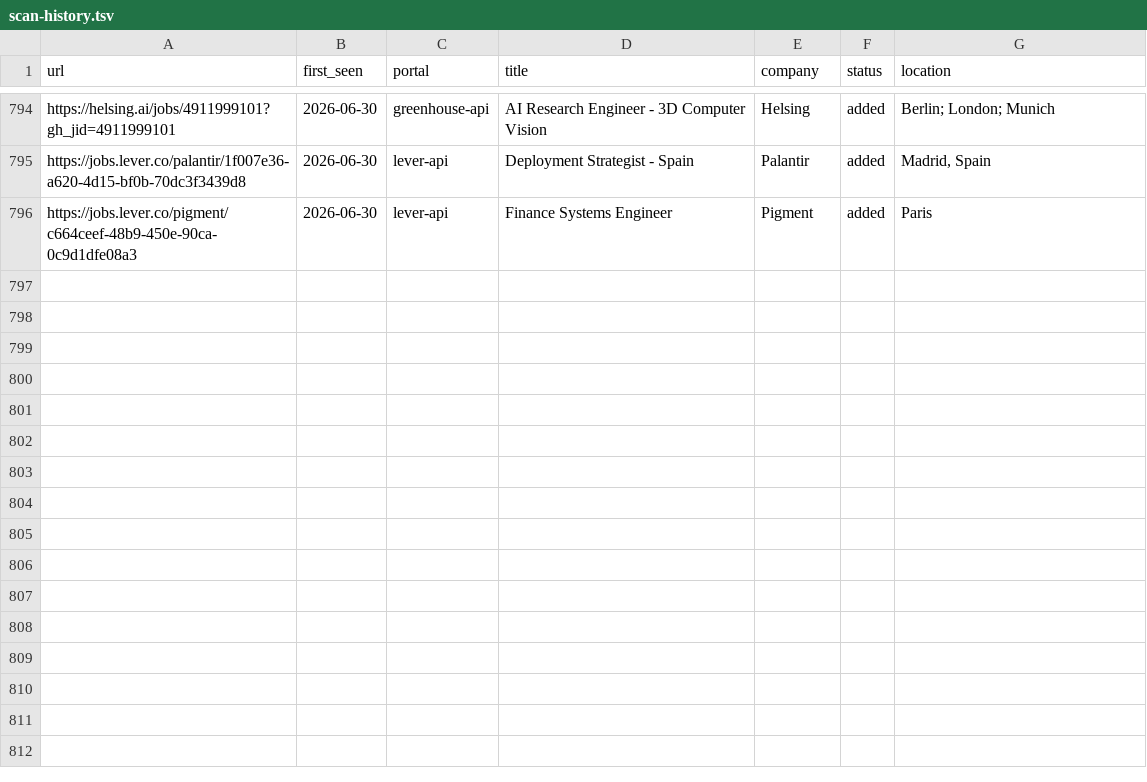
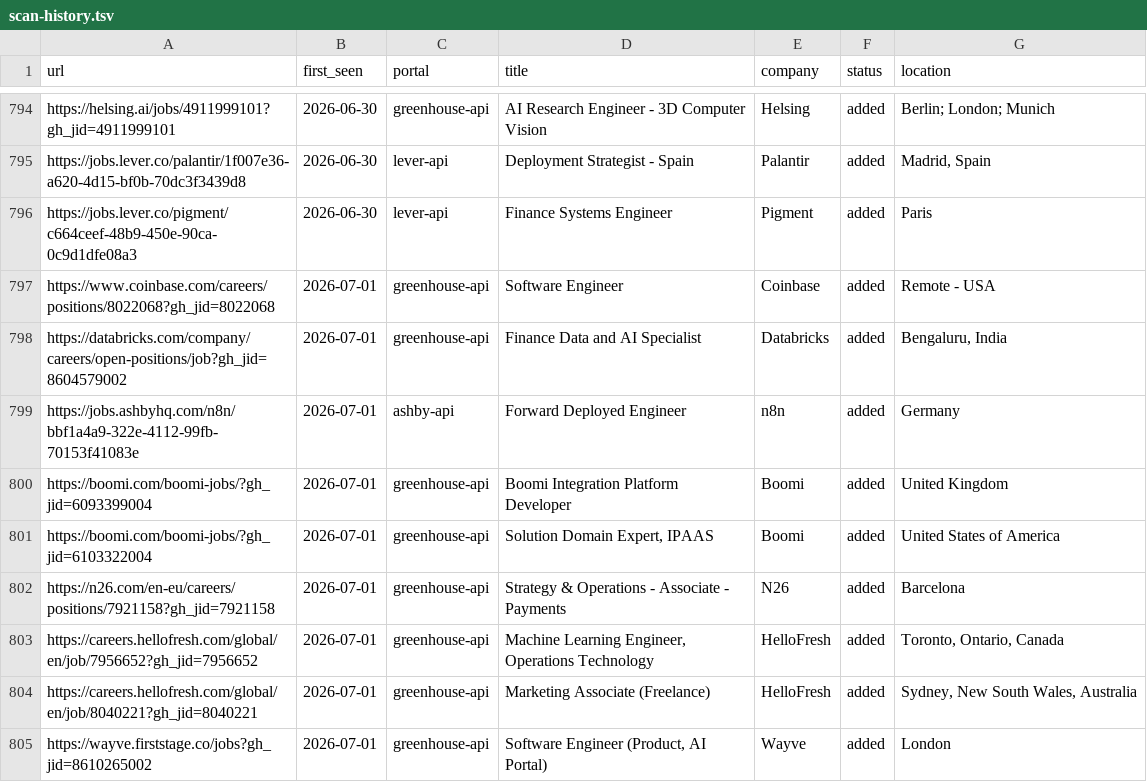
Before and after one commit to nishitaKatepallewar/Jobot, a TSV file: data/scan-history.tsv, drawn as a sheet; only a part is shown, gaps mark what is left out.

Commit message:
chore: daily scan results 2026-07-01

```diff
--- a/data/scan-history.tsv
+++ b/data/scan-history.tsv
@@ -796 +796,10 @@ https://jobs.lever.co/palantir/1f007e36-a620-4d15-bf0b-70dc3f3439d8	2026-06-30	l
 https://jobs.lever.co/pigment/c664ceef-48b9-450e-90ca-0c9d1dfe08a3	2026-06-30	lever-api	Finance Systems Engineer	Pigment	added	Paris
+https://www.coinbase.com/careers/positions/8022068?gh_jid=8022068	2026-07-01	greenhouse-api	Software Engineer	Coinbase	added	Remote - USA
+https://databricks.com/company/careers/open-positions/job?gh_jid=8604579002	2026-07-01	greenhouse-api	Finance Data and AI Specialist	Databricks	added	Bengaluru, India
+https://jobs.ashbyhq.com/n8n/bbf1a4a9-322e-4112-99fb-70153f41083e	2026-07-01	ashby-api	Forward Deployed Engineer 	n8n	added	Germany
+https://boomi.com/boomi-jobs/?gh_jid=6093399004	2026-07-01	greenhouse-api	Boomi Integration Platform Developer	Boomi	added	United Kingdom
+https://boomi.com/boomi-jobs/?gh_jid=6103322004	2026-07-01	greenhouse-api	Solution Domain Expert, IPAAS	Boomi	added	United States of America
+https://n26.com/en-eu/careers/positions/7921158?gh_jid=7921158	2026-07-01	greenhouse-api	Strategy & Operations - Associate - Payments	N26	added	Barcelona
+https://careers.hellofresh.com/global/en/job/7956652?gh_jid=7956652	2026-07-01	greenhouse-api	Machine Learning Engineer, Operations Technology	HelloFresh	added	Toronto, Ontario, Canada
+https://careers.hellofresh.com/global/en/job/8040221?gh_jid=8040221	2026-07-01	greenhouse-api	Marketing Associate (Freelance)	HelloFresh	added	Sydney, New South Wales, Australia
+https://wayve.firststage.co/jobs?gh_jid=8610265002	2026-07-01	greenhouse-api	Software Engineer (Product,  AI Portal)	Wayve	added	London
```
Also changed, not shown: 1 other file.
